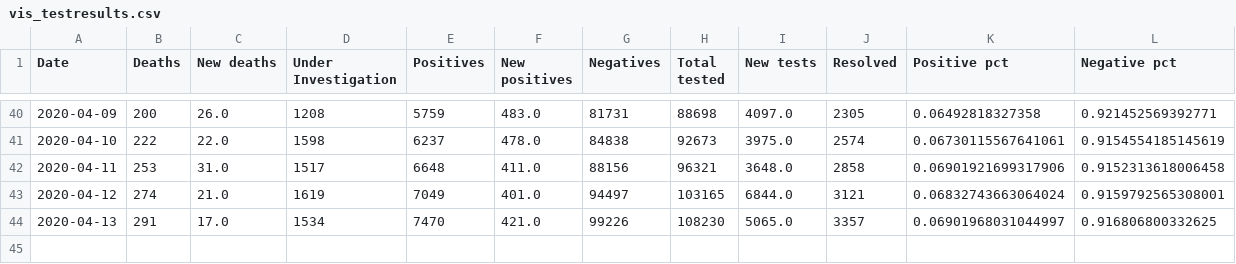
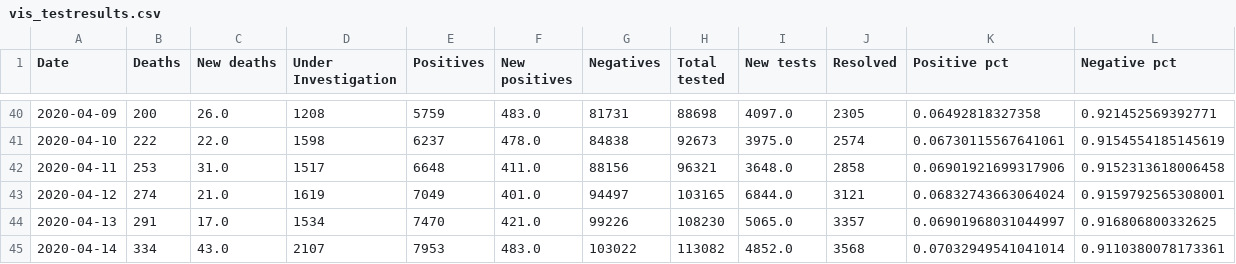
Before and after one commit to farbodab/flatteningthecurve, a CSV file: app/export/datasets/covid19-challenges/vis_testresults.csv, drawn as a sheet; only a part is shown, gaps mark what is left out; rows hold the shown columns only; the diff names each change by its address in the sheet, - before the commit and + after, or states it on an @@ line.

```diff
--- a/app/export/datasets/covid19-challenges/vis_testresults.csv
+++ b/app/export/datasets/covid19-challenges/vis_testresults.csv
+row 45: 2020-04-14 | 334 | 43.0 | 2107 | 7953 | 483.0 | 103022 | 113082 | 4852.0 | 3568 | 0.07032949541041014 | 0.9110380078173361
```
Also changed, not shown: app/export/datasets/covid19-challenges/test_data_on.csv, app/export/datasets/covid19-challenges/vis_growthrecent.csv, 3 other files.
